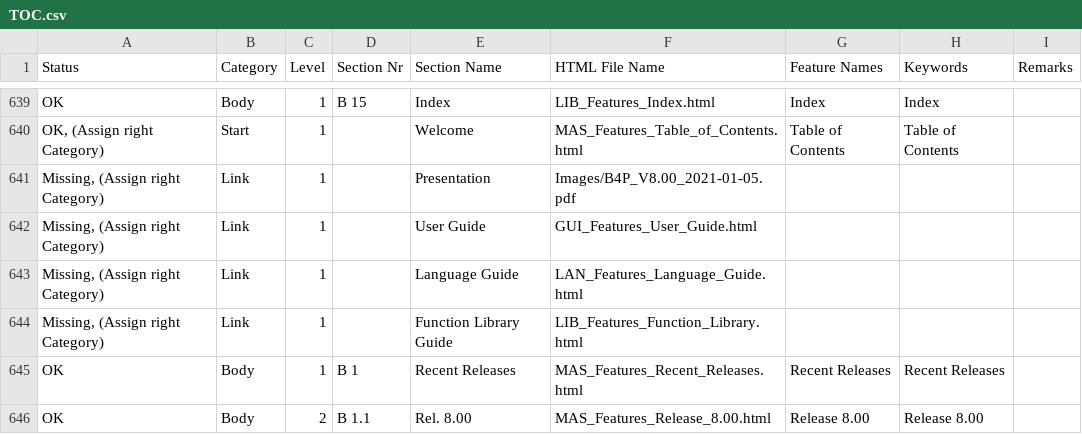
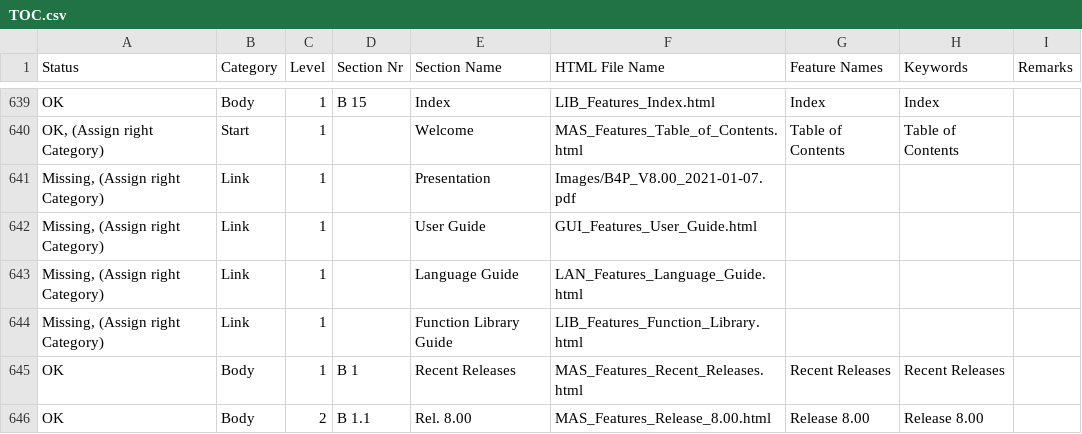
Before and after one commit to georgzurbonsen/georgzurbonsen.github.io, a CSV file: TOC.csv, drawn as a sheet; only a part is shown, gaps mark what is left out.

```diff
--- a/TOC.csv
+++ b/TOC.csv
@@ -640,3 +640,3 @@ OK;Body;1;B 15;Index;LIB_Features_Index.html;Index;Index;
 OK, (Assign right Category);Start;1;;Welcome;MAS_Features_Table_of_Contents.html;Table of Contents;Table of Contents;
-Missing, (Assign right Category);Link;1;;Presentation;Images/B4P_V8.00_2021-01-05.pdf;;;
+Missing, (Assign right Category);Link;1;;Presentation;Images/B4P_V8.00_2021-01-07.pdf;;;
 Missing, (Assign right Category);Link;1;;User Guide;GUI_Features_User_Guide.html;;;
```
Also changed, not shown: 11 other files.
